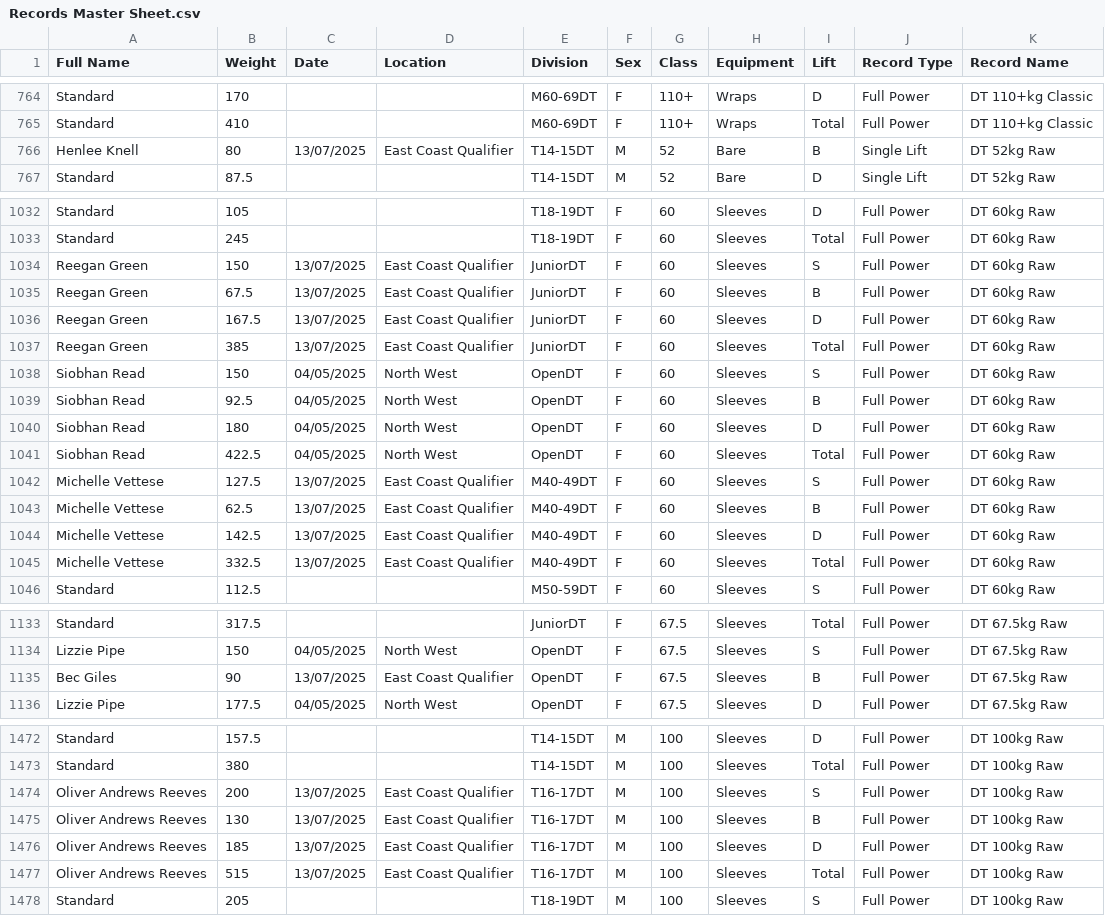
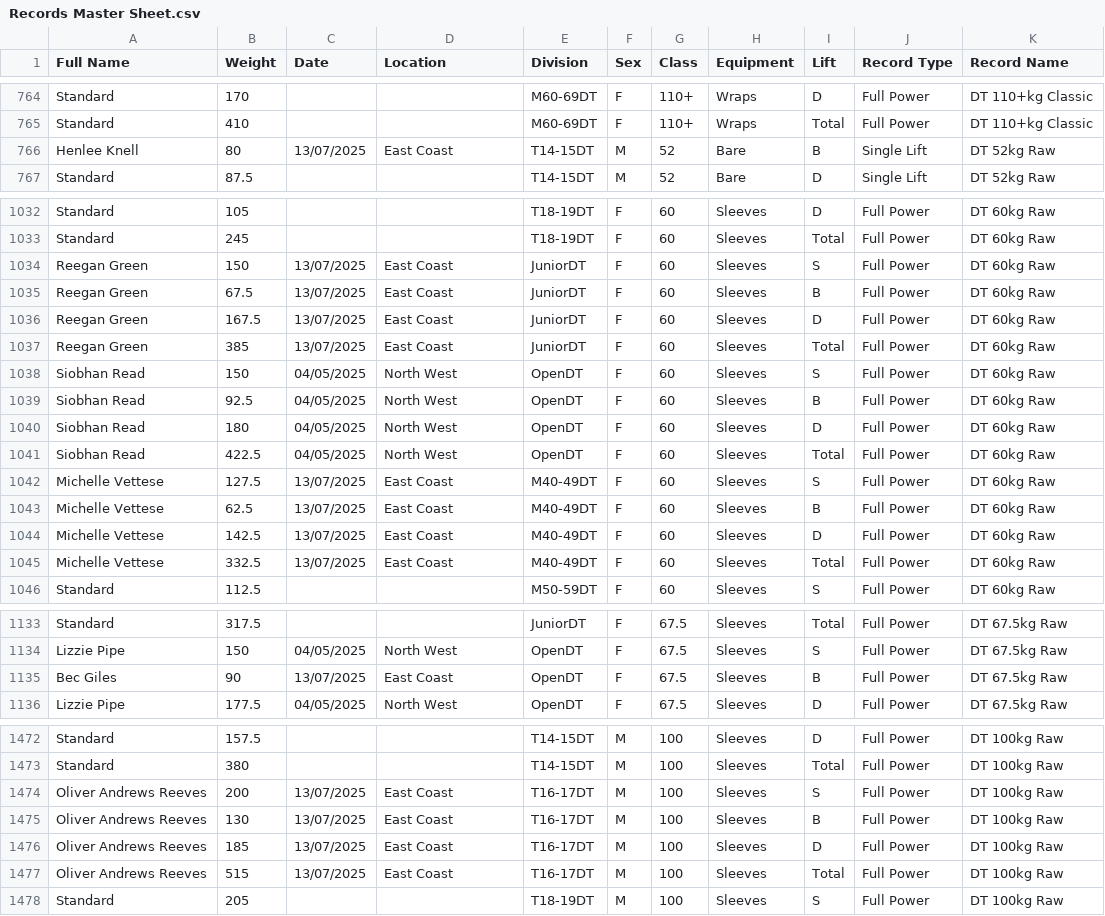
Before and after one commit to AdamWRPF/records, a CSV file: Records Master Sheet.csv, drawn as a sheet; only a part is shown, gaps mark what is left out; the diff covers the shown part only.

Commit message:
Update Records Master Sheet.csv

```diff
--- a/Records Master Sheet.csv
+++ b/Records Master Sheet.csv
@@ -765,3 +765,3 @@ Standard,170,,,M60-69DT,F,110+,Wraps,D,Full Power,DT 110+kg Classic
 Standard,410,,,M60-69DT,F,110+,Wraps,Total,Full Power,DT 110+kg Classic
-Henlee Knell,80,13/07/2025,East Coast Qualifier,T14-15DT,M,52,Bare,B,Single Lift,DT 52kg Raw
+Henlee Knell,80,13/07/2025,East Coast,T14-15DT,M,52,Bare,B,Single Lift,DT 52kg Raw
 Standard,87.5,,,T14-15DT,M,52,Bare,D,Single Lift,DT 52kg Raw
@@ -1033,6 +1033,6 @@ Standard,105,,,T18-19DT,F,60,Sleeves,D,Full Power,DT 60kg Raw
 Standard,245,,,T18-19DT,F,60,Sleeves,Total,Full Power,DT 60kg Raw
-Reegan Green,150,13/07/2025,East Coast Qualifier,JuniorDT,F,60,Sleeves,S,Full Power,DT 60kg Raw
-Reegan Green,67.5,13/07/2025,East Coast Qualifier,JuniorDT,F,60,Sleeves,B,Full Power,DT 60kg Raw
-Reegan Green,167.5,13/07/2025,East Coast Qualifier,JuniorDT,F,60,Sleeves,D,Full Power,DT 60kg Raw
-Reegan Green,385,13/07/2025,East Coast Qualifier,JuniorDT,F,60,Sleeves,Total,Full Power,DT 60kg Raw
+Reegan Green,150,13/07/2025,East Coast,JuniorDT,F,60,Sleeves,S,Full Power,DT 60kg Raw
+Reegan Green,67.5,13/07/2025,East Coast,JuniorDT,F,60,Sleeves,B,Full Power,DT 60kg Raw
+Reegan Green,167.5,13/07/2025,East Coast,JuniorDT,F,60,Sleeves,D,Full Power,DT 60kg Raw
+Reegan Green,385,13/07/2025,East Coast,JuniorDT,F,60,Sleeves,Total,Full Power,DT 60kg Raw
 Siobhan Read,150,04/05/2025,North West,OpenDT,F,60,Sleeves,S,Full Power,DT 60kg Raw
@@ -1041,6 +1041,6 @@ Siobhan Read,180,04/05/2025,North West,OpenDT,F,60,Sleeves,D,Full Power,DT 60kg
 Siobhan Read,422.5,04/05/2025,North West,OpenDT,F,60,Sleeves,Total,Full Power,DT 60kg Raw
-Michelle Vettese,127.5,13/07/2025,East Coast Qualifier,M40-49DT,F,60,Sleeves,S,Full Power,DT 60kg Raw
-Michelle Vettese,62.5,13/07/2025,East Coast Qualifier,M40-49DT,F,60,Sleeves,B,Full Power,DT 60kg Raw
-Michelle Vettese,142.5,13/07/2025,East Coast Qualifier,M40-49DT,F,60,Sleeves,D,Full Power,DT 60kg Raw
-Michelle Vettese,332.5,13/07/2025,East Coast Qualifier,M40-49DT,F,60,Sleeves,Total,Full Power,DT 60kg Raw
+Michelle Vettese,127.5,13/07/2025,East Coast,M40-49DT,F,60,Sleeves,S,Full Power,DT 60kg Raw
+Michelle Vettese,62.5,13/07/2025,East Coast,M40-49DT,F,60,Sleeves,B,Full Power,DT 60kg Raw
+Michelle Vettese,142.5,13/07/2025,East Coast,M40-49DT,F,60,Sleeves,D,Full Power,DT 60kg Raw
+Michelle Vettese,332.5,13/07/2025,East Coast,M40-49DT,F,60,Sleeves,Total,Full Power,DT 60kg Raw
 Standard,112.5,,,M50-59DT,F,60,Sleeves,S,Full Power,DT 60kg Raw
@@ -1134,3 +1134,3 @@ Standard,317.5,,,JuniorDT,F,67.5,Sleeves,Total,Full Power,DT 67.5kg Raw
 Lizzie Pipe,150,04/05/2025,North West,OpenDT,F,67.5,Sleeves,S,Full Power,DT 67.5kg Raw
-Bec Giles,90,13/07/2025,East Coast Qualifier,OpenDT,F,67.5,Sleeves,B,Full Power,DT 67.5kg Raw
+Bec Giles,90,13/07/2025,East Coast,OpenDT,F,67.5,Sleeves,B,Full Power,DT 67.5kg Raw
 Lizzie Pipe,177.5,04/05/2025,North West,OpenDT,F,67.5,Sleeves,D,Full Power,DT 67.5kg Raw
@@ -1473,6 +1473,6 @@ Standard,157.5,,,T14-15DT,M,100,Sleeves,D,Full Power,DT 100kg Raw
 Standard,380,,,T14-15DT,M,100,Sleeves,Total,Full Power,DT 100kg Raw
-Oliver Andrews Reeves,200,13/07/2025,East Coast Qualifier,T16-17DT,M,100,Sleeves,S,Full Power,DT 100kg Raw
-Oliver Andrews Reeves,130,13/07/2025,East Coast Qualifier,T16-17DT,M,100,Sleeves,B,Full Power,DT 100kg Raw
-Oliver Andrews Reeves,185,13/07/2025,East Coast Qualifier,T16-17DT,M,100,Sleeves,D,Full Power,DT 100kg Raw
-Oliver Andrews Reeves,515,13/07/2025,East Coast Qualifier,T16-17DT,M,100,Sleeves,Total,Full Power,DT 100kg Raw
+Oliver Andrews Reeves,200,13/07/2025,East Coast,T16-17DT,M,100,Sleeves,S,Full Power,DT 100kg Raw
+Oliver Andrews Reeves,130,13/07/2025,East Coast,T16-17DT,M,100,Sleeves,B,Full Power,DT 100kg Raw
+Oliver Andrews Reeves,185,13/07/2025,East Coast,T16-17DT,M,100,Sleeves,D,Full Power,DT 100kg Raw
+Oliver Andrews Reeves,515,13/07/2025,East Coast,T16-17DT,M,100,Sleeves,Total,Full Power,DT 100kg Raw
 Standard,205,,,T18-19DT,M,100,Sleeves,S,Full Power,DT 100kg Raw
```
Also changed, not shown: 1 edited cell elsewhere in this file.
